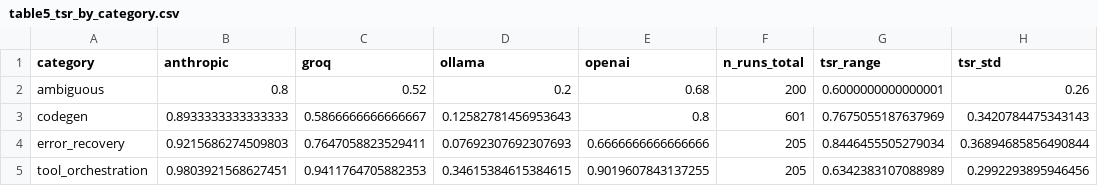
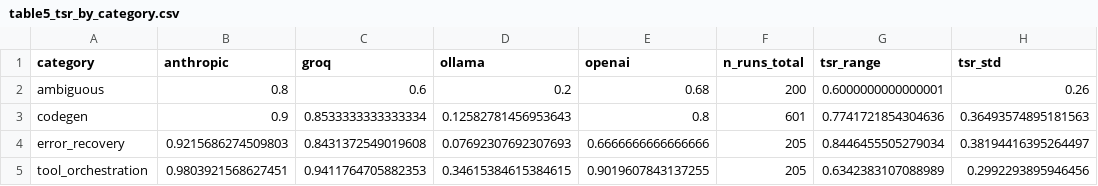
Before and after one commit to rbi-international/cross-provider-trust-benchmark, a CSV file: paper/tables/table5_tsr_by_category.csv, drawn as a sheet.

```diff
--- a/paper/tables/table5_tsr_by_category.csv
+++ b/paper/tables/table5_tsr_by_category.csv
@@ -1,5 +1,5 @@
 category,anthropic,groq,ollama,openai,n_runs_total,tsr_range,tsr_std
-ambiguous,0.8,0.52,0.2,0.68,200,0.6000000000000001,0.26
-codegen,0.8933333333333333,0.5866666666666667,0.12582781456953643,0.8,601,0.7675055187637969,0.3420784475343143
-error_recovery,0.9215686274509803,0.7647058823529411,0.07692307692307693,0.6666666666666666,205,0.8446455505279034,0.36894685856490844
+ambiguous,0.8,0.6,0.2,0.68,200,0.6000000000000001,0.26
+codegen,0.9,0.8533333333333334,0.12582781456953643,0.8,601,0.7741721854304636,0.36493574895181563
+error_recovery,0.9215686274509803,0.8431372549019608,0.07692307692307693,0.6666666666666666,205,0.8446455505279034,0.38194416395264497
 tool_orchestration,0.9803921568627451,0.9411764705882353,0.34615384615384615,0.9019607843137255,205,0.6342383107088989,0.2992293895946456
```
Also changed, not shown: paper/tables/table2_tsr_by_provider.csv, paper/tables/table2b_pairwise_providers.csv, 20 other files.
